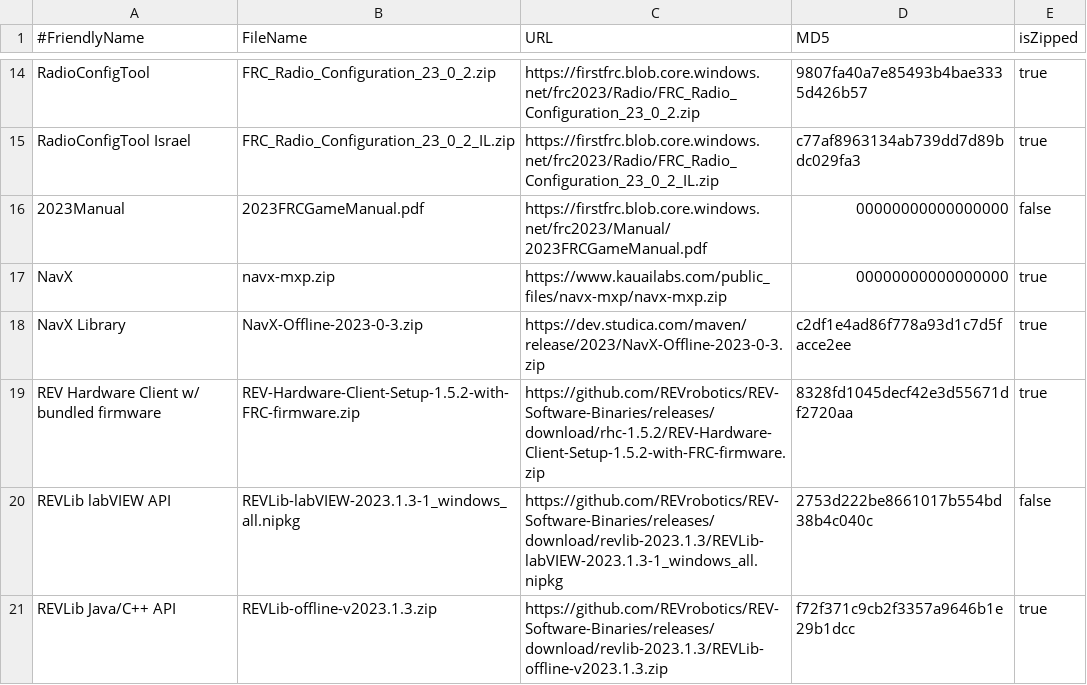
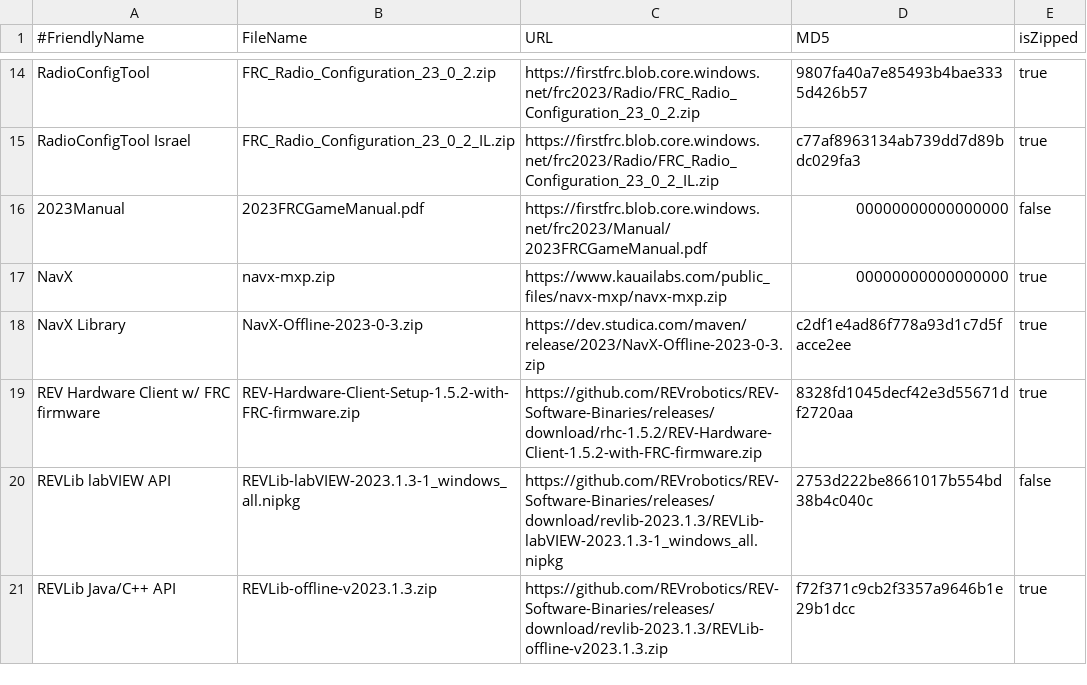
Before and after one commit to JamieSinn/CSA-USB-Tool, a CSV file: FRCSoftware2023.csv, drawn as a sheet; only a part is shown, gaps mark what is left out.

Commit message:
Fix FRC REV Hardware Client download link (#92)
* Fix FRC RHC download link

* Reduce length of REV Hardware Client FRC name

```diff
--- a/FRCSoftware2023.csv
+++ b/FRCSoftware2023.csv
@@ -18,3 +18,3 @@ NavX,navx-mxp.zip,https://www.kauailabs.com/public_files/navx-mxp/navx-mxp.zip,0
 NavX Library,NavX-Offline-2023-0-3.zip,https://dev.studica.com/maven/release/2023/NavX-Offline-2023-0-3.zip,c2df1e4ad86f778a93d1c7d5facce2ee,true
-REV Hardware Client w/ bundled firmware,REV-Hardware-Client-Setup-1.5.2-with-FRC-firmware.zip,https://github.com/REVrobotics/REV-Software-Binaries/releases/download/rhc-1.5.2/REV-Hardware-Client-Setup-1.5.2-with-FRC-firmware.zip,8328fd1045decf42e3d55671df2720aa,true
+REV Hardware Client w/ FRC firmware,REV-Hardware-Client-Setup-1.5.2-with-FRC-firmware.zip,https://github.com/REVrobotics/REV-Software-Binaries/releases/download/rhc-1.5.2/REV-Hardware-Client-1.5.2-with-FRC-firmware.zip,8328fd1045decf42e3d55671df2720aa,true
 REVLib labVIEW API,REVLib-labVIEW-2023.1.3-1_windows_all.nipkg,https://github.com/REVrobotics/REV-Software-Binaries/releases/download/revlib-2023.1.3/REVLib-labVIEW-2023.1.3-1_windows_all.nipkg,2753d222be8661017b554bd38b4c040c,false
```
